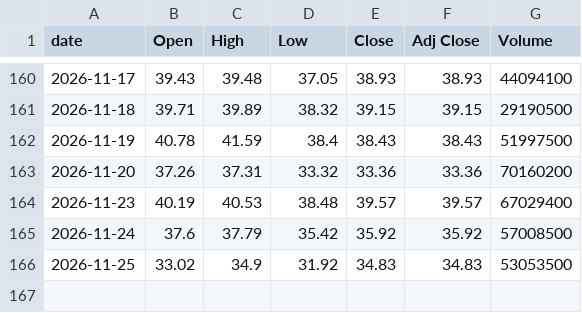
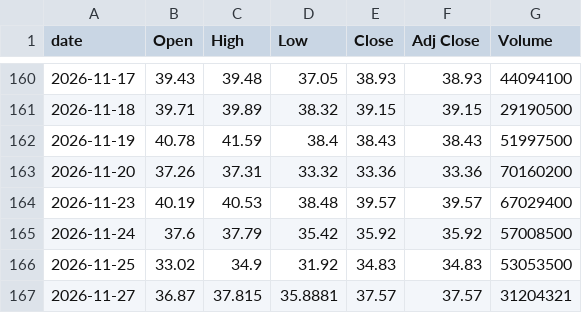
Before and after one commit to singalrohit/stock-singlas-public, a CSV file: data/history/DRAM.csv, drawn as a sheet; only a part is shown, gaps mark what is left out; the diff names each change by its address in the sheet, - before the commit and + after, or states it on an @@ line.

```diff
--- a/data/history/DRAM.csv
+++ b/data/history/DRAM.csv
+row 167: 2026-11-27 | 36.87 | 37.815 | 35.8881 | 37.57 | 37.57 | 31204321
```
Also changed, not shown: data/history/MRVL.csv, data/history/S63_SI.csv, 30 other files.
